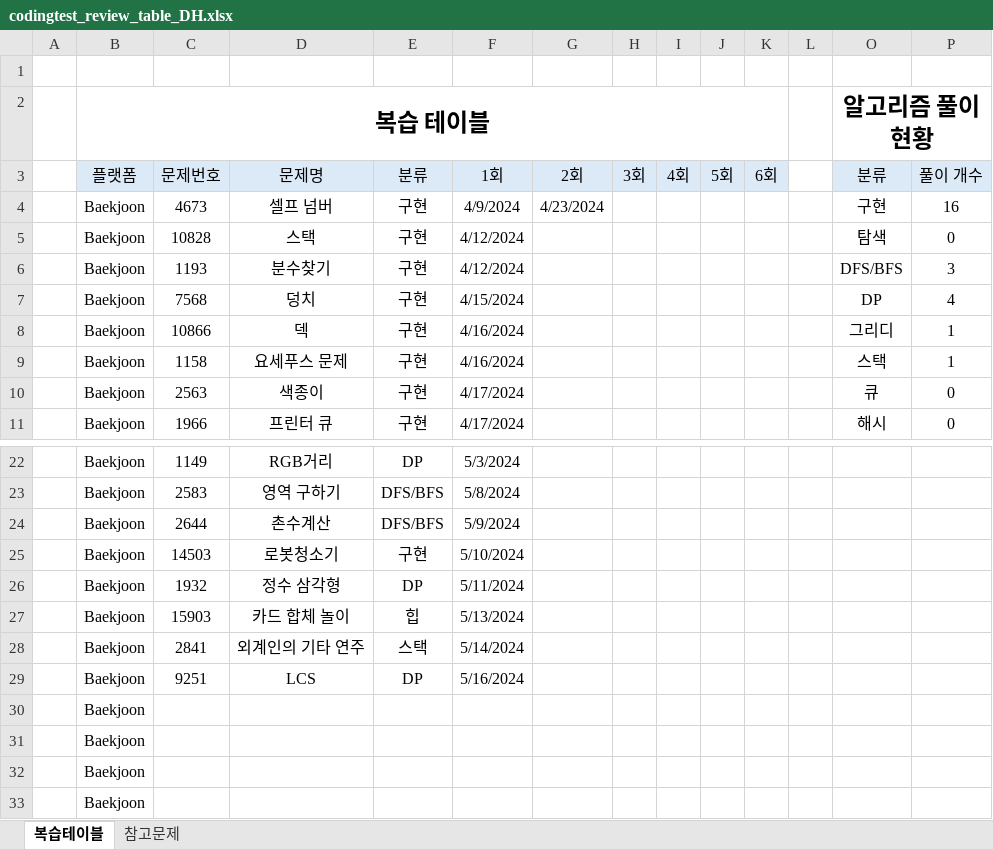
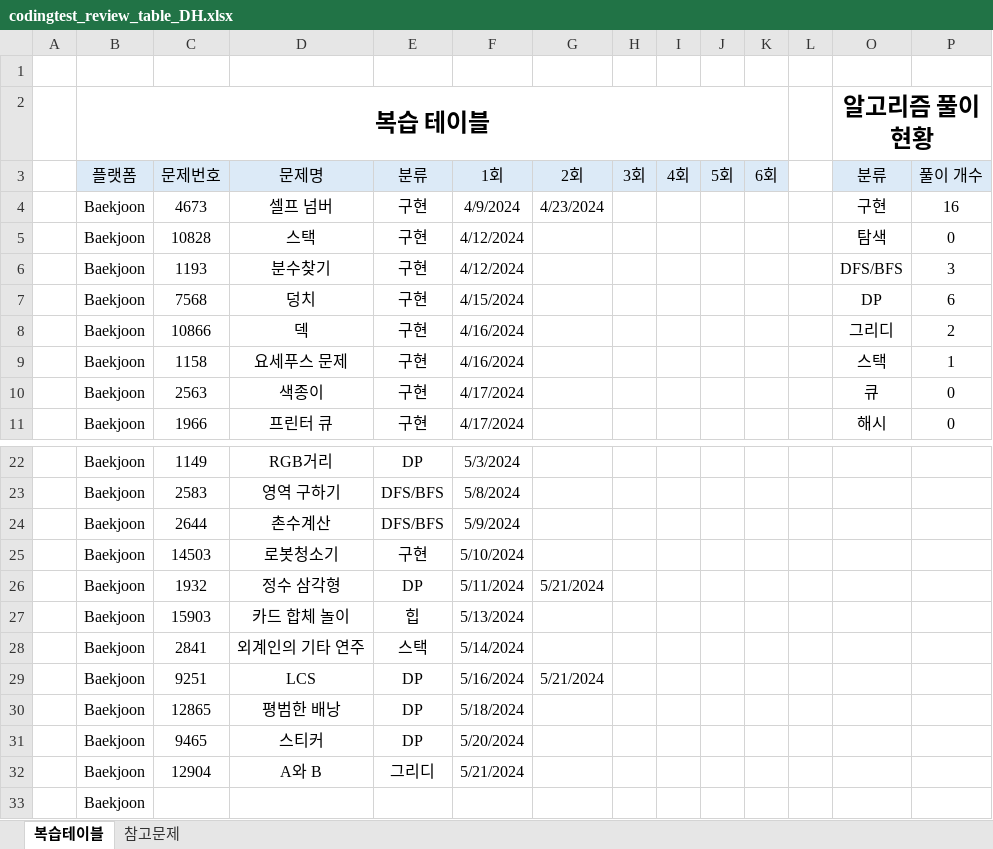
Before and after one commit to stat-thon/CodingTestStudy_2024, an Excel workbook: codingtest_review_table_DH.xlsx, sheet 복습테이블, drawn as a sheet; only a part is shown, gaps mark what is left out; values as stored, in another font and other column widths than the file's, no borders; removed rows and columns are numbered as before the commit, all else as after; the diff names each change by its address in the sheet, - before the commit and + after, or states it on an @@ line.

Commit message:
update xlsx

```diff
--- a/codingtest_review_table_DH.xlsx (sheet 복습테이블)
+++ b/codingtest_review_table_DH.xlsx (sheet 복습테이블)
-P7 (풀이 개수): 4
+P7 (풀이 개수): 6
-P8 (풀이 개수): 1
+P8 (풀이 개수): 2
-G26 (2회): (empty)
+G26 (2회): 5/21/2024
-G29 (2회): (empty)
+G29 (2회): 5/21/2024
-row 30:  | Baekjoon
-row 31:  | Baekjoon
-row 32:  | Baekjoon
+row 30:  | Baekjoon | 12865 | 평범한 배낭 | DP | 5/18/2024
+row 31:  | Baekjoon | 9465 | 스티커 | DP | 5/20/2024
+row 32:  | Baekjoon | 12904 | A와 B | 그리디 | 5/21/2024
```
